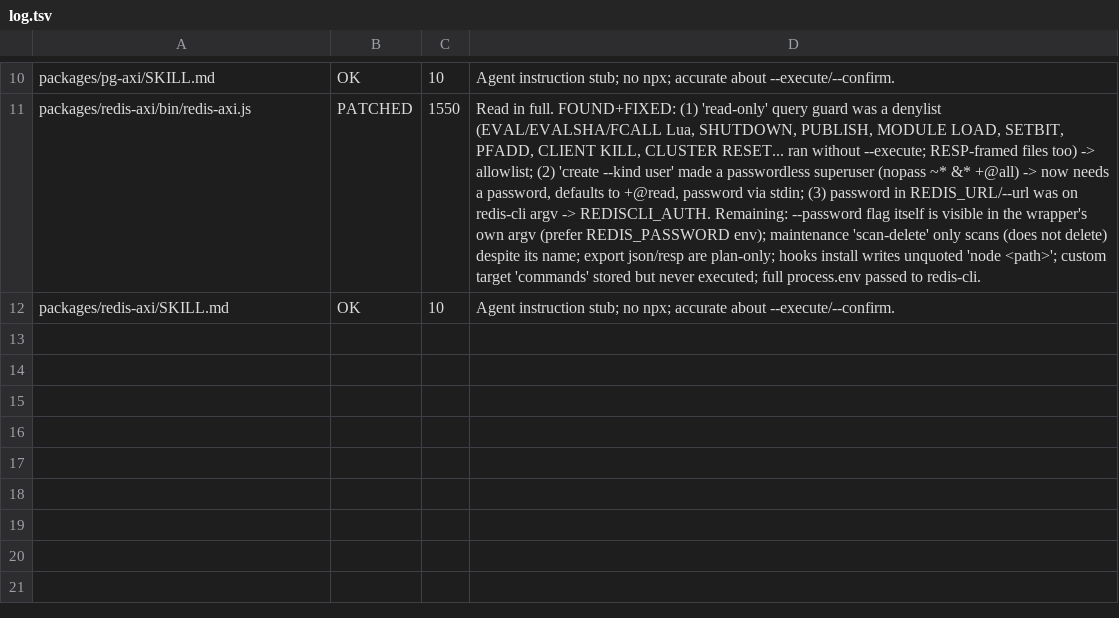
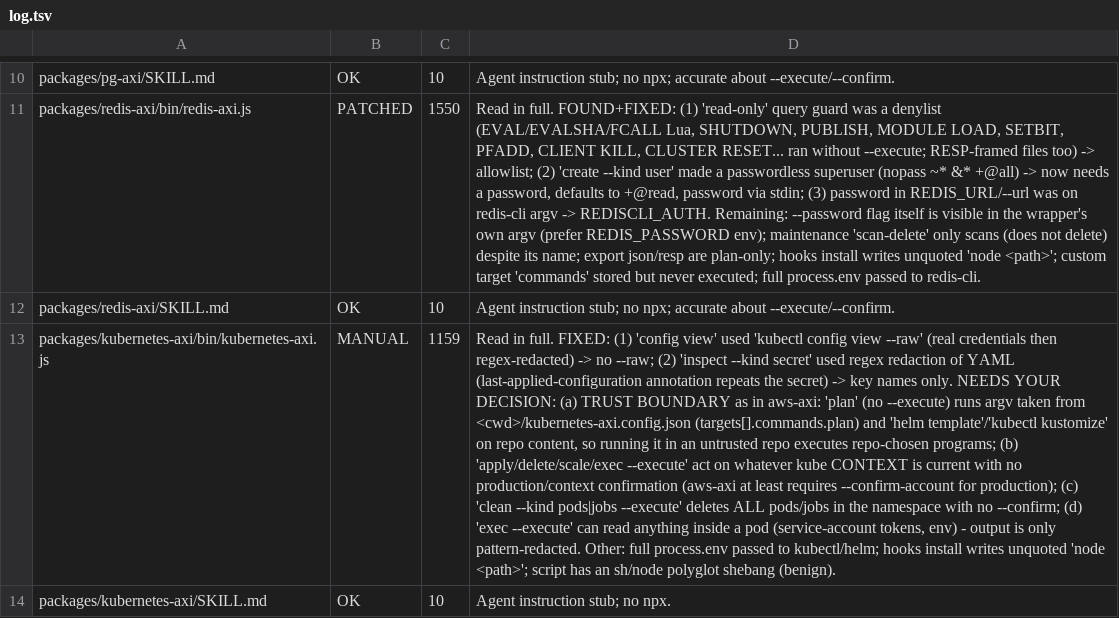
Before and after one commit to rockthunder/axi-checked, a TSV file: review/log.tsv, drawn as a sheet; only a part is shown, gaps mark what is left out; the diff names each change by its address in the sheet, - before the commit and + after, or states it on an @@ line.

```diff
--- a/review/log.tsv
+++ b/review/log.tsv
+row 13: packages/kubernetes-axi/bin/kubernetes-axi.js | MANUAL | 1159 | Read in full. FIXED: (1) 'config view' used 'kubectl config view --raw' (real credentials then regex-redacted) -> no --raw; (2) 'inspect --kind secret' used regex redaction of YAML (last-applied-configuration annotation repeats the secret) -> key names only. NEEDS YOUR DECISION: (a) TRUST BOUNDARY as in aws-axi: 'plan' (no --execute) runs argv taken from <cwd>/kubernetes-axi.config.json (targets[].commands.plan) and 'helm template'/'kubectl kustomize' on repo content, so running it in an untrusted repo executes repo-chosen programs; (b) 'apply/delete/scale/exec --execute' act on whatever kube CONTEXT is current with no production/context confirmation (aws-axi at least requires --confirm-account for production); (c) 'clean --kind pods|jobs --execute' deletes ALL pods/jobs in the namespace with no --confirm; (d) 'exec --execute' can read anything inside a pod (service-account tokens, env) - output is only pattern-redacted. Other: full process.env passed to kubectl/helm; hooks install writes unquoted 'node <path>'; script has an sh/node polyglot shebang (benign).
+row 14: packages/kubernetes-axi/SKILL.md | OK | 10 | Agent instruction stub; no npx.
```
Also changed, not shown: 2 other files.
